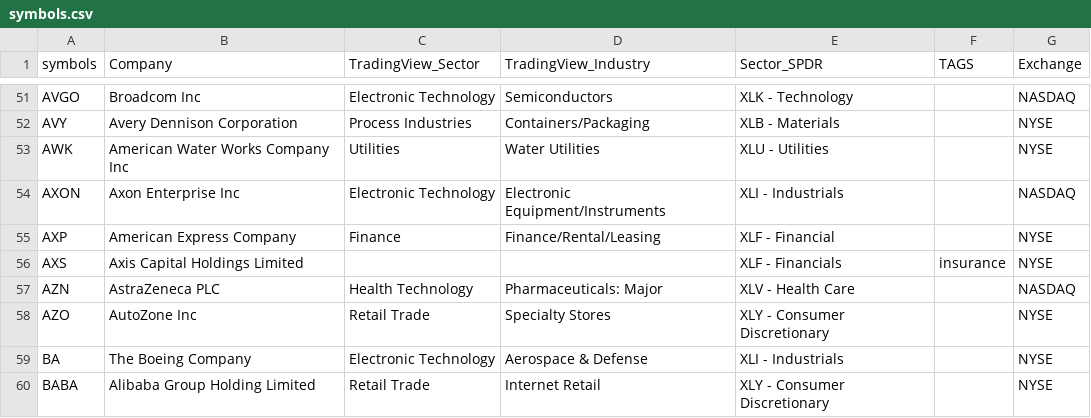
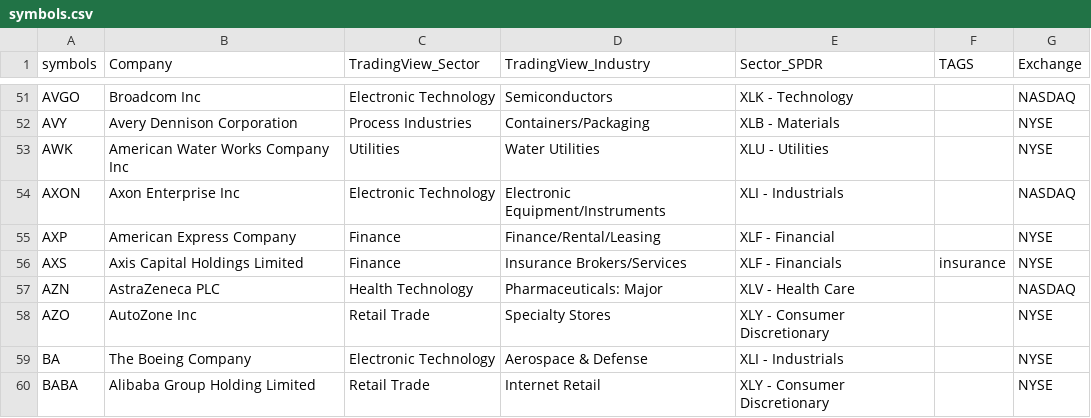
Before and after one commit to Bastaocchi/stock-scanner-app, a CSV file: symbols.csv, drawn as a sheet; only a part is shown, gaps mark what is left out.

Commit message:
Add files via upload

```diff
--- a/symbols.csv
+++ b/symbols.csv
@@ -55,3 +55,3 @@ AXON,Axon Enterprise Inc,Electronic Technology,Electronic Equipment/Instruments,
 AXP,American Express Company,Finance,Finance/Rental/Leasing,XLF - Financial,,NYSE
-AXS,Axis Capital Holdings Limited,,,XLF - Financials,insurance,NYSE
+AXS,Axis Capital Holdings Limited,Finance,Insurance Brokers/Services,XLF - Financials,insurance,NYSE
 AZN,AstraZeneca PLC,Health Technology,Pharmaceuticals: Major,XLV - Health Care,,NASDAQ
```
